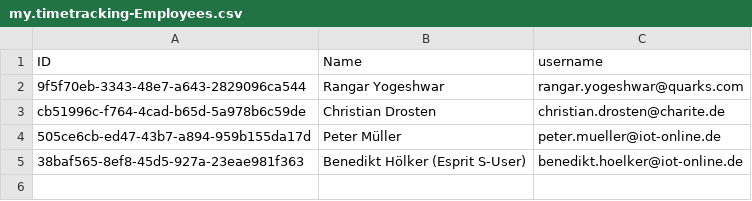
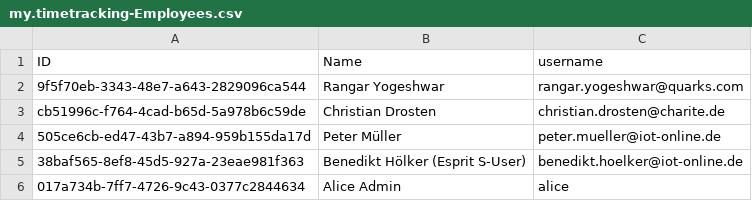
Before and after one commit to BenediktHoelker/cap-timetracking-flp, a CSV file: db/csv/my.timetracking-Employees.csv, drawn as a sheet; the diff names each change by its address in the sheet, - before the commit and + after, or states it on an @@ line.

```diff
--- a/db/csv/my.timetracking-Employees.csv
+++ b/db/csv/my.timetracking-Employees.csv
+row 6: 017a734b-7ff7-4726-9c43-0377c2844634 | Alice Admin | alice
```
Also changed, not shown: db/csv/my.timetracking-EmployeesToProjects.csv, 4 other files.
